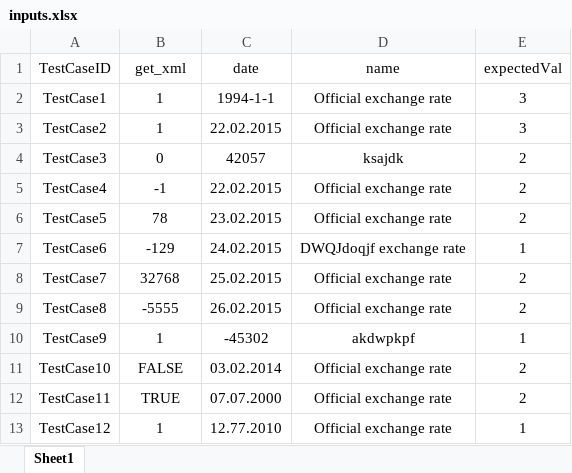
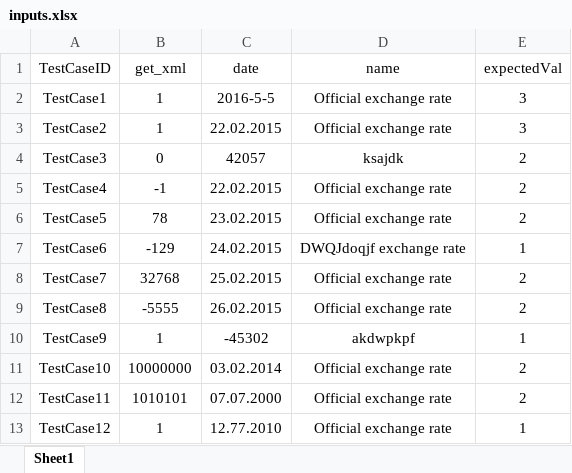
Before and after one commit to AnastasiaChetrusca/RestTest, an Excel workbook: src/main/resources/inputs.xlsx, sheet Sheet1, drawn as a sheet; values as stored, in another font and other column widths than the file's, no borders; the diff names each change by its address in the sheet, - before the commit and + after, or states it on an @@ line.

```diff
--- a/src/main/resources/inputs.xlsx (sheet Sheet1)
+++ b/src/main/resources/inputs.xlsx (sheet Sheet1)
-C2 (date): 1994-1-1
+C2 (date): 2016-5-5
-B11 (get_xml): FALSE
+B11 (get_xml): 10000000
-B12 (get_xml): TRUE
+B12 (get_xml): 1010101
```
Also changed, not shown: target/classes/inputs.xlsx, test-output.xlsx, 34 other files.
